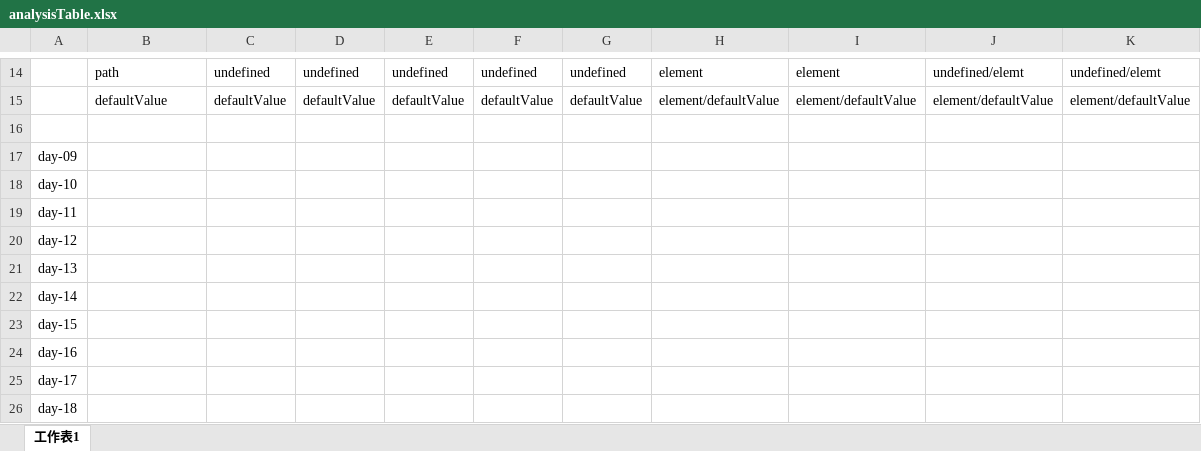
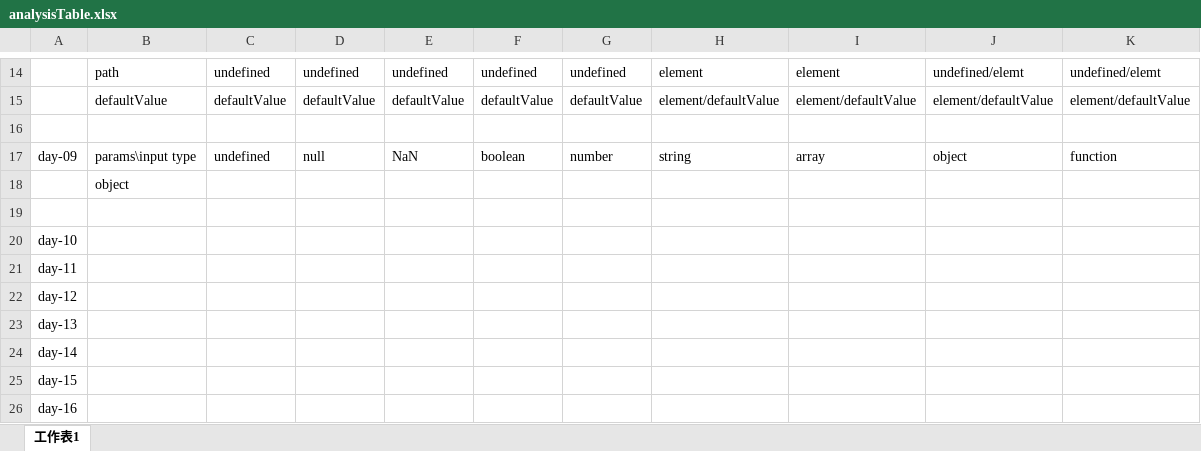
Before and after one commit to freedomsky11/data-structure-exercise, an Excel workbook: analysisTable.xlsx, sheet 工作表1, drawn as a sheet; only a part is shown, gaps mark what is left out; the shorter side is filled out with more unchanged rows; values as stored, in another font and other column widths than the file's, no borders; the diff names each change by its address in the sheet, - before the commit and + after, or states it on an @@ line.

```diff
--- a/analysisTable.xlsx (sheet 工作表1)
+++ b/analysisTable.xlsx (sheet 工作表1)
-B17: (empty)
+B17: params\input type
-C17: (empty)
+C17: undefined
-D17: (empty)
+D17: null
-E17: (empty)
+E17: NaN
-F17: (empty)
+F17: boolean
-G17: (empty)
+G17: number
-H17: (empty)
+H17: string
-I17: (empty)
+I17: array
-J17: (empty)
+J17: object
-K17: (empty)
+K17: function
+row 18:  | object
+row 19: (empty)
```
Also changed, not shown: 1 other file.
